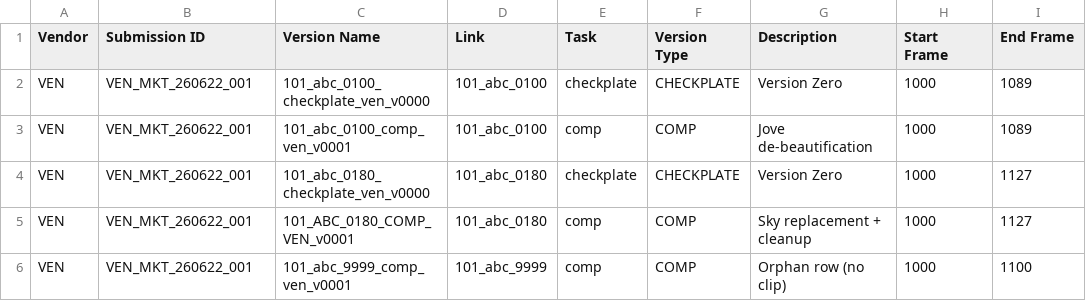
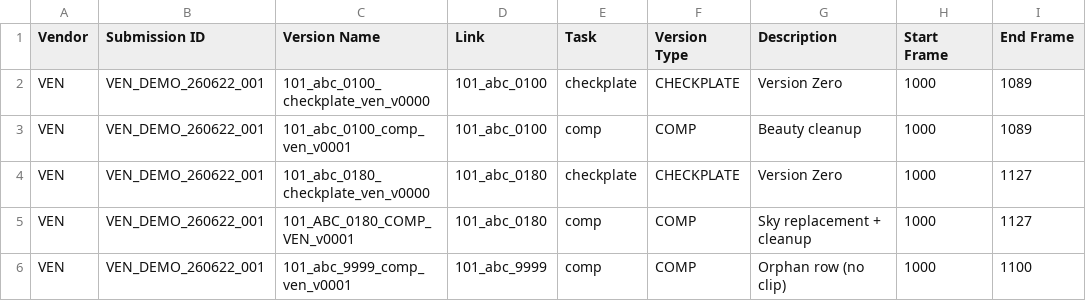
Before and after one commit to manzombie/bukowiecki-website, a CSV file: lab/ale-merge/sample/sample_vendor.csv, drawn as a sheet; only a part is shown; the diff names each change by its address in the sheet, - before the commit and + after, or states it on an @@ line.

```diff
--- a/lab/ale-merge/sample/sample_vendor.csv
+++ b/lab/ale-merge/sample/sample_vendor.csv
-B2:B6 (Submission ID): VEN_MKT_260622_001
+B2:B6 (Submission ID): VEN_DEMO_260622_001
-G3 (Description): Jove de-beautification
+G3 (Description): Beauty cleanup
```
Also changed, not shown: 1 other file.
